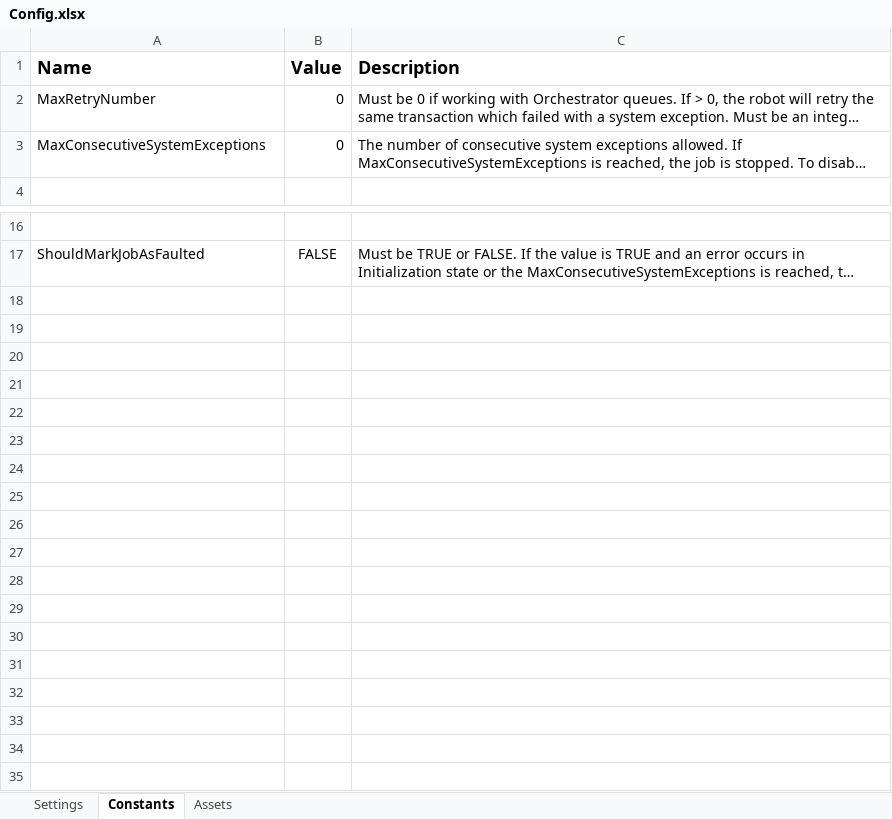
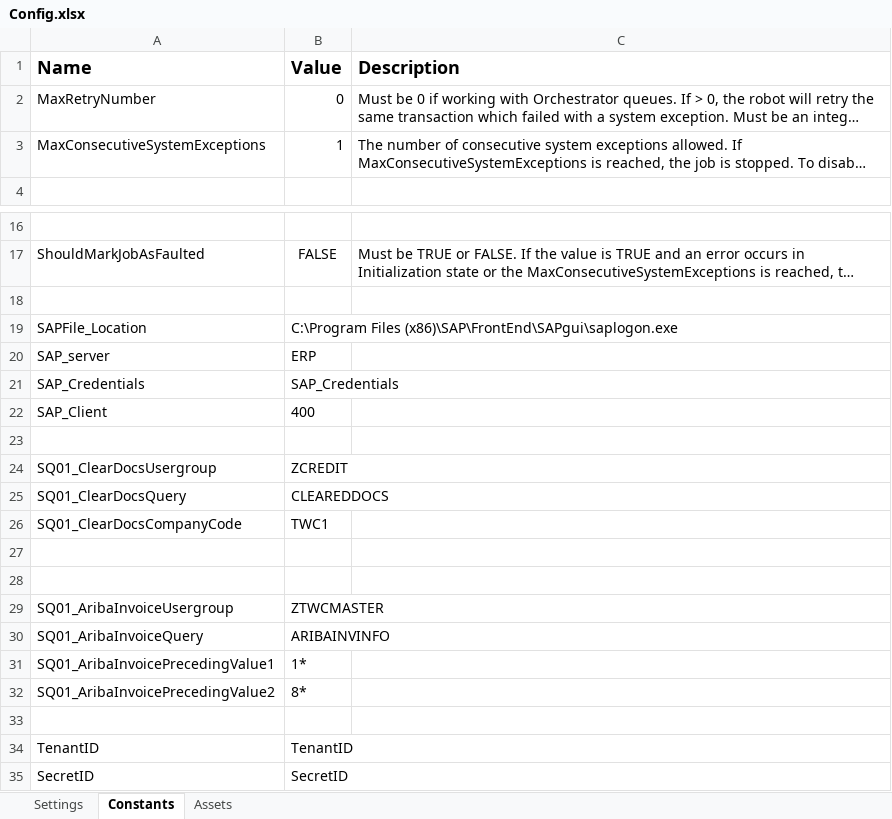
Before and after one commit to WasserstromPAteam/Ariba-Error-Report, an Excel workbook: Ariba Error Report_Performer/Data/Config.xlsx, sheet Constants, drawn as a sheet; only a part is shown, gaps mark what is left out; long unchanged cells end in …; values as stored, in another font and other column widths than the file's, no borders; the diff names each change by its address in the sheet, - before the commit and + after, or states it on an @@ line.

```diff
--- a/Ariba Error Report_Performer/Data/Config.xlsx (sheet Constants)
+++ b/Ariba Error Report_Performer/Data/Config.xlsx (sheet Constants)
-B3 (Value): 0
+B3 (Value): 1
+row 18: (empty)
+row 19: SAPFile_Location | C:\Program Files (x86)\SAP\FrontEnd\SAPgui\saplogon.exe
+row 20: SAP_server | ERP
+row 21: SAP_Credentials | SAP_Credentials
+row 22: SAP_Client | 400
+row 23: (empty)
+row 24: SQ01_ClearDocsUsergroup | ZCREDIT
+row 25: SQ01_ClearDocsQuery | CLEAREDDOCS
+row 26: SQ01_ClearDocsCompanyCode | TWC1
+row 27: (empty)
+row 28: (empty)
+row 29: SQ01_AribaInvoiceUsergroup | ZTWCMASTER
+row 30: SQ01_AribaInvoiceQuery | ARIBAINVINFO
+row 31: SQ01_AribaInvoicePrecedingValue1 | 1*
+row 32: SQ01_AribaInvoicePrecedingValue2 | 8*
+row 33: (empty)
+row 34: TenantID | TenantID
+row 35: SecretID | SecretID
```
Also changed, not shown: sheet Assets, sheet Settings, 13 other files.
